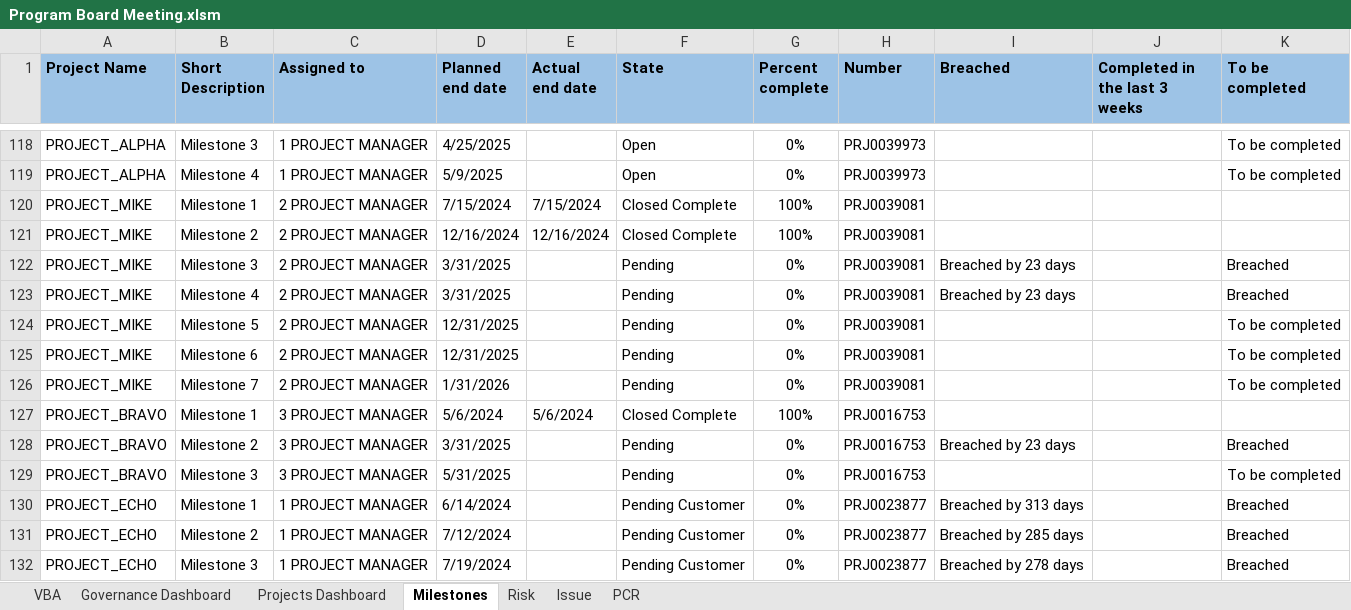
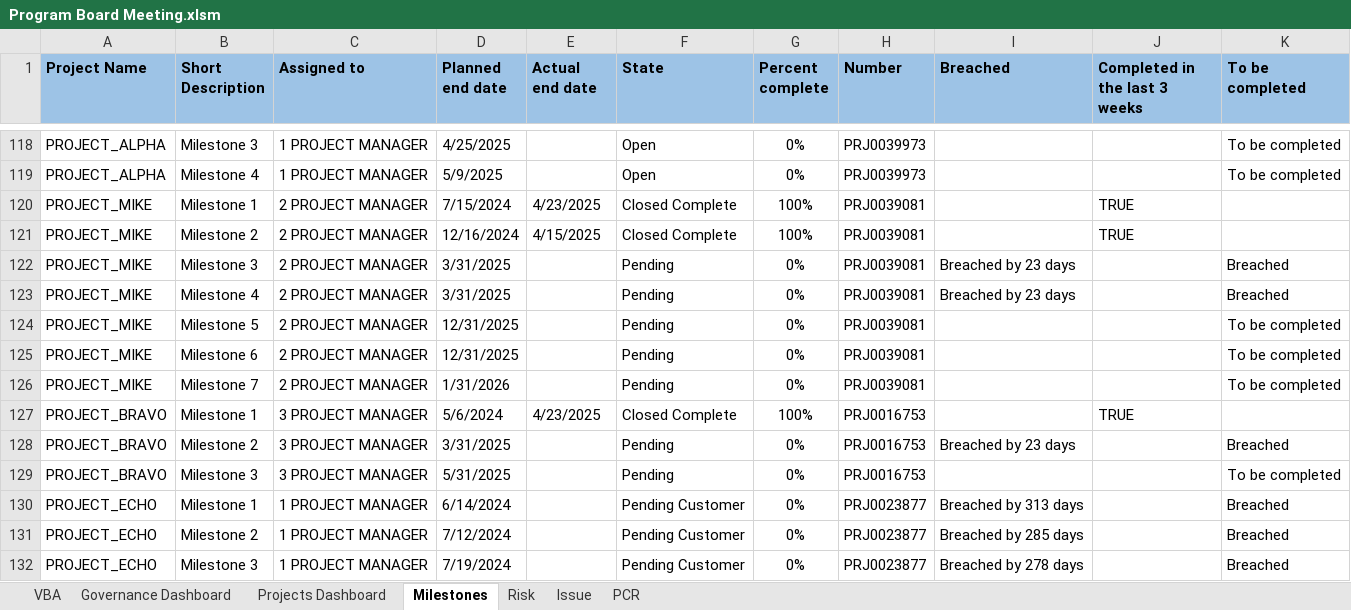
Before and after one commit to nerwuuus/portfolio-projects, an Excel workbook: Program Board Meeting.xlsm, sheet Milestones, drawn as a sheet; only a part is shown, gaps mark what is left out; values as stored, in another font and other column widths than the file's, no borders; conditional formats and table styles not drawn; the diff names each change by its address in the sheet, - before the commit and + after, or states it on an @@ line.

```diff
--- a/Program Board Meeting.xlsm (sheet Milestones)
+++ b/Program Board Meeting.xlsm (sheet Milestones)
-E120 (Actual end date): 7/15/2024
+E120 (Actual end date): 4/23/2025
-J120:J121 (Completed in the last 3 weeks): (empty)
+J120:J121 (Completed in the last 3 weeks): TRUE
-E121 (Actual end date): 12/16/2024
+E121 (Actual end date): 4/15/2025
-E127 (Actual end date): 5/6/2024
+E127 (Actual end date): 4/23/2025
-J127 (Completed in the last 3 weeks): (empty)
+J127 (Completed in the last 3 weeks): TRUE
```
Also changed, not shown: sheet Governance Dashboard, charts or pictures.
